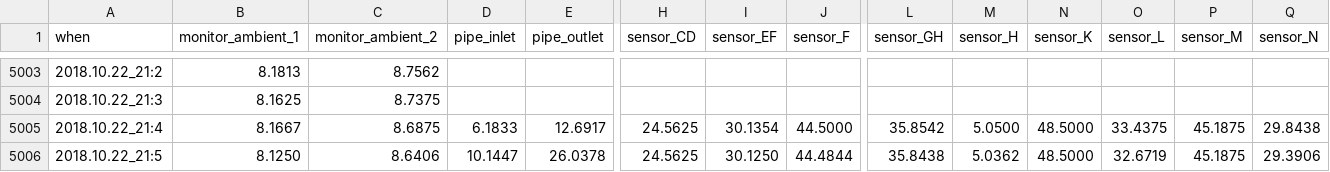
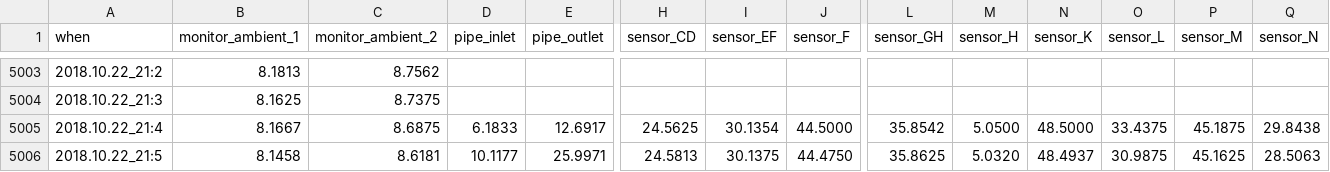
Before and after one commit to pgcrumley/MoundController, a CSV file: Data/temp_10m.csv, drawn as a sheet; only a part is shown, gaps mark what is left out; the diff covers the shown part only; the diff names each change by its address in the sheet, - before the commit and + after, or states it on an @@ line.

Commit message:
update data on Mon, Oct 22, 2018 21:59:42

```diff
--- a/Data/temp_10m.csv
+++ b/Data/temp_10m.csv
-B5006 (monitor_ambient_1): 8.1250
+B5006 (monitor_ambient_1): 8.1458
-C5006 (monitor_ambient_2): 8.6406
+C5006 (monitor_ambient_2): 8.6181
-D5006 (pipe_inlet): 10.1447
+D5006 (pipe_inlet): 10.1177
-E5006 (pipe_outlet): 26.0378
+E5006 (pipe_outlet): 25.9971
-H5006 (sensor_CD): 24.5625
+H5006 (sensor_CD): 24.5813
-I5006 (sensor_EF): 30.1250
+I5006 (sensor_EF): 30.1375
-J5006 (sensor_F): 44.4844
+J5006 (sensor_F): 44.4750
-L5006 (sensor_GH): 35.8438
+L5006 (sensor_GH): 35.8625
-M5006 (sensor_H): 5.0362
+M5006 (sensor_H): 5.0320
-N5006 (sensor_K): 48.5000
+N5006 (sensor_K): 48.4937
-O5006 (sensor_L): 32.6719
+O5006 (sensor_L): 30.9875
-P5006 (sensor_M): 45.1875
+P5006 (sensor_M): 45.1625
-Q5006 (sensor_N): 29.3906
+Q5006 (sensor_N): 28.5063
```
Also changed, not shown: 4 edited cells elsewhere in this file, Data/temp_1d.csv, Data/temp_1h.csv.
